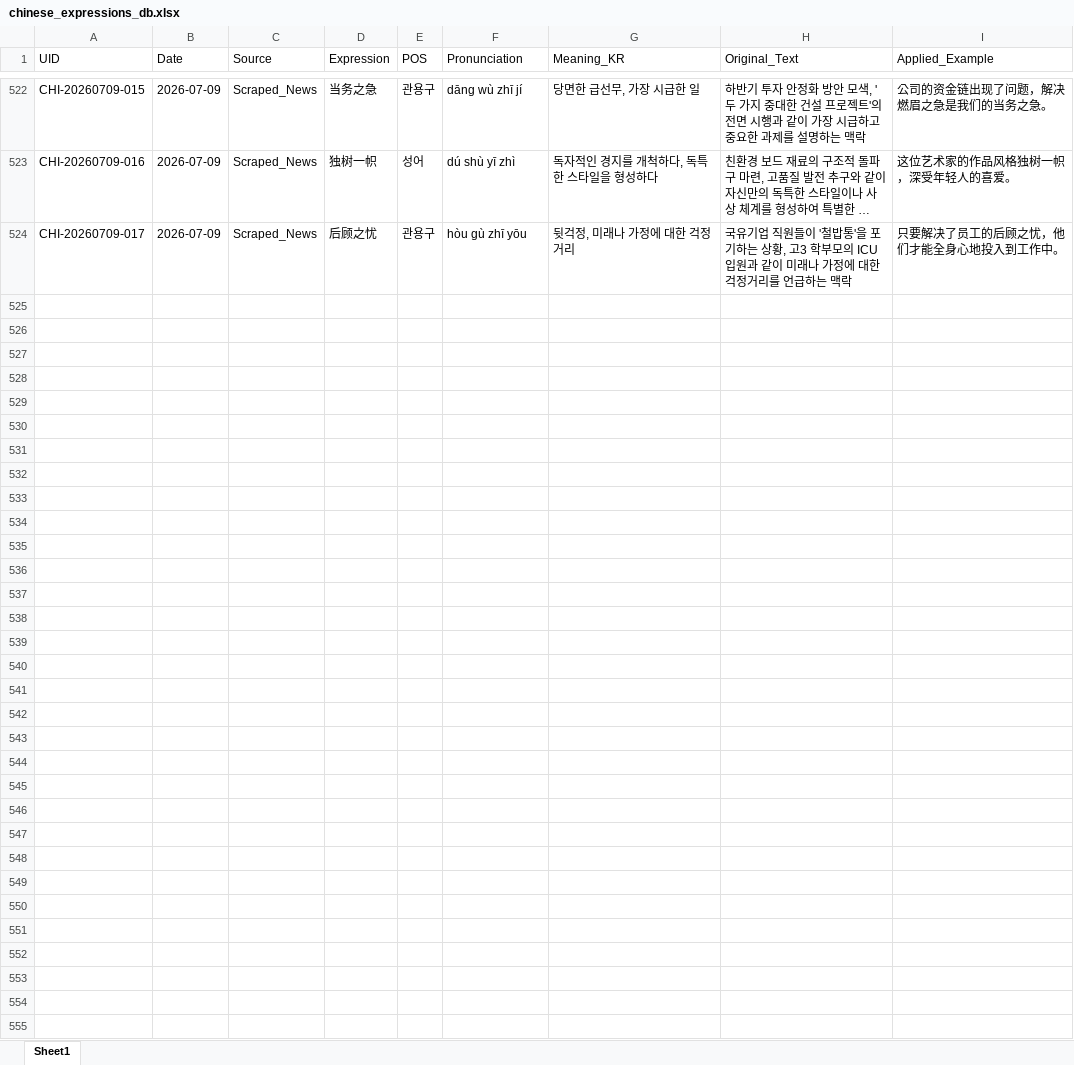
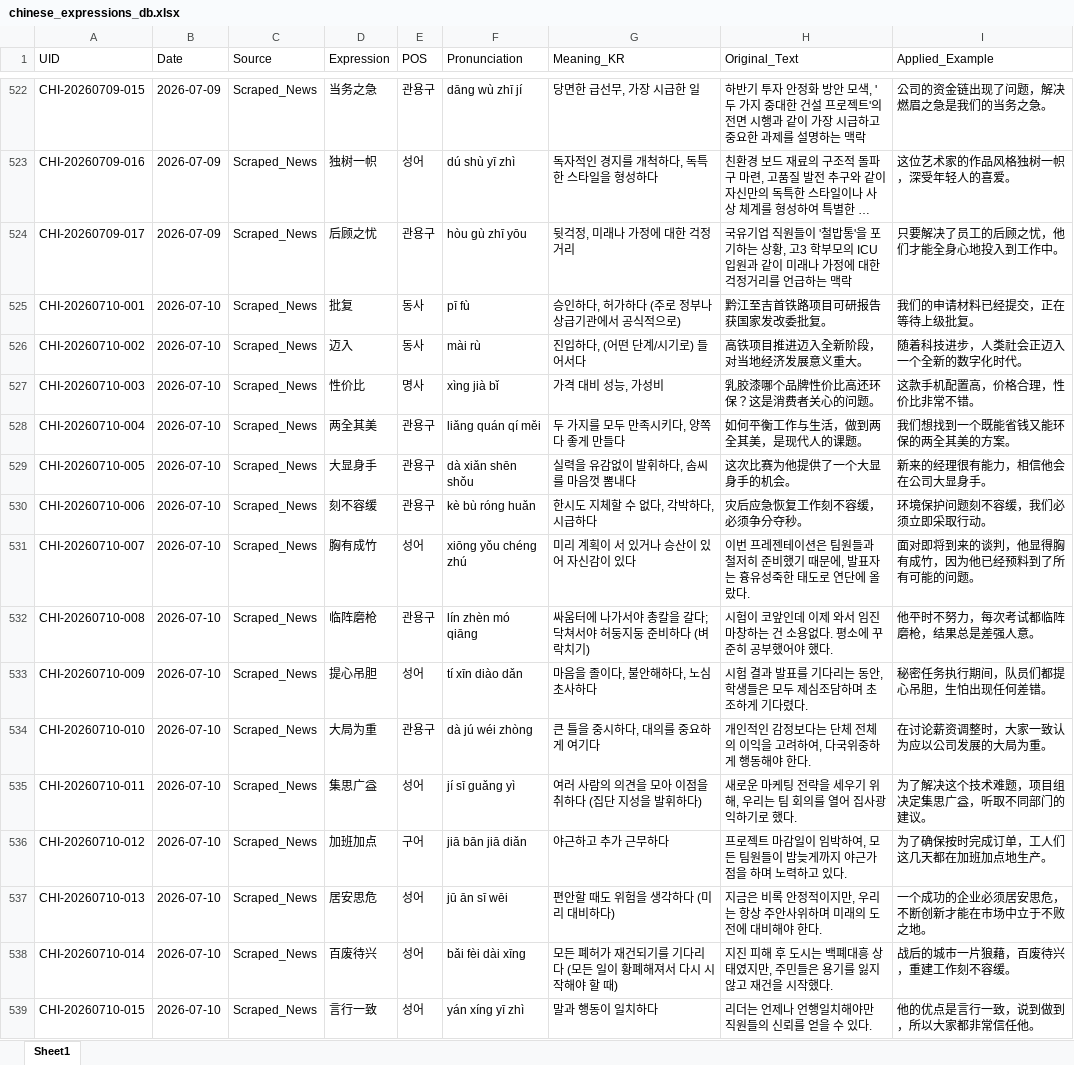
Before and after one commit to woodangtangtangAI/CN-Expressions-Memorize, an Excel workbook: data/01_Database/chinese_expressions_db.xlsx, sheet Sheet1, drawn as a sheet; only a part is shown, gaps mark what is left out; long unchanged cells end in …; values as stored, in another font and other column widths than the file's, no borders; the diff names each change by its address in the sheet, - before the commit and + after, or states it on an @@ line.

```diff
--- a/data/01_Database/chinese_expressions_db.xlsx (sheet Sheet1)
+++ b/data/01_Database/chinese_expressions_db.xlsx (sheet Sheet1)
+row 525: CHI-20260710-001 | 2026-07-10 | Scraped_News | 批复 | 동사 | pī fù | 승인하다, 허가하다 (주로 정부나 상급기관에서 공식적으로) | 黔江至吉首铁路项目可研报告获国家发改委批复。 | 我们的申请材料已经提交，正在等待上级批复。
+row 526: CHI-20260710-002 | 2026-07-10 | Scraped_News | 迈入 | 동사 | mài rù | 진입하다, (어떤 단계/시기로) 들어서다 | 高铁项目推进迈入全新阶段，对当地经济发展意义重大。 | 随着科技进步，人类社会正迈入一个全新的数字化时代。
+row 527: CHI-20260710-003 | 2026-07-10 | Scraped_News | 性价比 | 명사 | xìng jià bǐ | 가격 대비 성능, 가성비 | 乳胶漆哪个品牌性价比高还环保？这是消费者关心的问题。 | 这款手机配置高，价格合理，性价比非常不错。
+row 528: CHI-20260710-004 | 2026-07-10 | Scraped_News | 两全其美 | 관용구 | liǎng quán qí měi | 두 가지를 모두 만족시키다, 양쪽 다 좋게 만들다 | 如何平衡工作与生活，做到两全其美，是现代人的课题。 | 我们想找到一个既能省钱又能环保的两全其美的方案。
+row 529: CHI-20260710-005 | 2026-07-10 | Scraped_News | 大显身手 | 관용구 | dà xiǎn shēn shǒu | 실력을 유감없이 발휘하다, 솜씨를 마음껏 뽐내다 | 这次比赛为他提供了一个大显身手的机会。 | 新来的经理很有能力，相信他会在公司大显身手。
+row 530: CHI-20260710-006 | 2026-07-10 | Scraped_News | 刻不容缓 | 관용구 | kè bù róng huǎn | 한시도 지체할 수 없다, 각박하다, 시급하다 | 灾后应急恢复工作刻不容缓，必须争分夺秒。 | 环境保护问题刻不容缓，我们必须立即采取行动。
+row 531: CHI-20260710-007 | 2026-07-10 | Scraped_News | 胸有成竹 | 성어 | xiōng yǒu chéng zhú | 미리 계획이 서 있거나 승산이 있어 자신감이 있다 | 이번 프레젠테이션은 팀원들과 철저히 준비했기 때문에, 발표자는 흉유성죽한 태도로 연단에 올랐다. | 面对即将到来的谈判，他显得胸有成竹，因为他已经预料到了所有可能的问题。
+row 532: CHI-20260710-008 | 2026-07-10 | Scraped_News | 临阵磨枪 | 관용구 | lín zhèn mó qiāng | 싸움터에 나가서야 총칼을 갈다; 닥쳐서야 허둥지둥 준비하다 (벼락치기) | 시험이 코앞인데 이제 와서 임진마창하는 건 소용없다. 평소에 꾸준히 공부했어야 했다. | 他平时不努力，每次考试都临阵磨枪，结果总是差强人意。
+row 533: CHI-20260710-009 | 2026-07-10 | Scraped_News | 提心吊胆 | 성어 | tí xīn diào dǎn | 마음을 졸이다, 불안해하다, 노심초사하다 | 시험 결과 발표를 기다리는 동안, 학생들은 모두 제심조담하며 초조하게 기다렸다. | 秘密任务执行期间，队员们都提心吊胆，生怕出现任何差错。
+row 534: CHI-20260710-010 | 2026-07-10 | Scraped_News | 大局为重 | 관용구 | dà jú wéi zhòng | 큰 틀을 중시하다, 대의를 중요하게 여기다 | 개인적인 감정보다는 단체 전체의 이익을 고려하여, 다국위중하게 행동해야 한다. | 在讨论薪资调整时，大家一致认为应以公司发展的大局为重。
+row 535: CHI-20260710-011 | 2026-07-10 | Scraped_News | 集思广益 | 성어 | jí sī guǎng yì | 여러 사람의 의견을 모아 이점을 취하다 (집단 지성을 발휘하다) | 새로운 마케팅 전략을 세우기 위해, 우리는 팀 회의를 열어 집사광익하기로 했다. | 为了解决这个技术难题，项目组决定集思广益，听取不同部门的建议。
+row 536: CHI-20260710-012 | 2026-07-10 | Scraped_News | 加班加点 | 구어 | jiā bān jiā diǎn | 야근하고 추가 근무하다 | 프로젝트 마감일이 임박하여, 모든 팀원들이 밤늦게까지 야근가점을 하며 노력하고 있다. | 为了确保按时完成订单，工人们这几天都在加班加点地生产。
+row 537: CHI-20260710-013 | 2026-07-10 | Scraped_News | 居安思危 | 성어 | jū ān sī wēi | 편안할 때도 위험을 생각하다 (미리 대비하다) | 지금은 비록 안정적이지만, 우리는 항상 주안사위하며 미래의 도전에 대비해야 한다. | 一个成功的企业必须居安思危，不断创新才能在市场中立于不败之地。
+row 538: CHI-20260710-014 | 2026-07-10 | Scraped_News | 百废待兴 | 성어 | bǎi fèi dài xīng | 모든 폐허가 재건되기를 기다리다 (모든 일이 황폐해져서 다시 시작해야 할 때) | 지진 피해 후 도시는 백폐대흥 상태였지만, 주민들은 용기를 잃지 않고 재건을 시작했다. | 战后的城市一片狼藉，百废待兴，重建工作刻不容缓。
+row 539: CHI-20260710-015 | 2026-07-10 | Scraped_News | 言行一致 | 성어 | yán xíng yī zhì | 말과 행동이 일치하다 | 리더는 언제나 언행일치해야만 직원들의 신뢰를 얻을 수 있다. | 他的优点是言行一致，说到做到，所以大家都非常信任他。
```
Also changed, not shown: 5 other files.
